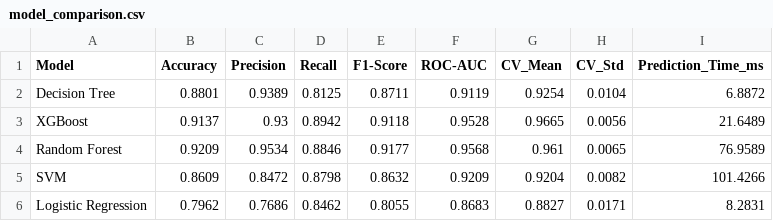
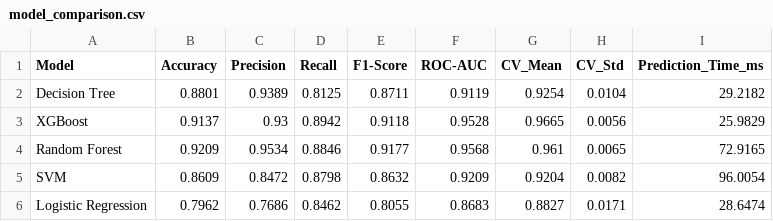
Before and after one commit to ishasingh2704/Alzheimer-Prediction-System, a CSV file: outputs/evaluation/model_comparison.csv, drawn as a sheet.

Commit message:
Update model evaluation metrics and selection rationale for XGBoost

```diff
--- a/outputs/evaluation/model_comparison.csv
+++ b/outputs/evaluation/model_comparison.csv
@@ -1,6 +1,6 @@
 Model,Accuracy,Precision,Recall,F1-Score,ROC-AUC,CV_Mean,CV_Std,Prediction_Time_ms
-Decision Tree,0.8801,0.9389,0.8125,0.8711,0.9119,0.9254,0.0104,6.8872
-XGBoost,0.9137,0.93,0.8942,0.9118,0.9528,0.9665,0.0056,21.6489
-Random Forest,0.9209,0.9534,0.8846,0.9177,0.9568,0.961,0.0065,76.9589
-SVM,0.8609,0.8472,0.8798,0.8632,0.9209,0.9204,0.0082,101.4266
-Logistic Regression,0.7962,0.7686,0.8462,0.8055,0.8683,0.8827,0.0171,8.2831
+Decision Tree,0.8801,0.9389,0.8125,0.8711,0.9119,0.9254,0.0104,29.2182
+XGBoost,0.9137,0.93,0.8942,0.9118,0.9528,0.9665,0.0056,25.9829
+Random Forest,0.9209,0.9534,0.8846,0.9177,0.9568,0.961,0.0065,72.9165
+SVM,0.8609,0.8472,0.8798,0.8632,0.9209,0.9204,0.0082,96.0054
+Logistic Regression,0.7962,0.7686,0.8462,0.8055,0.8683,0.8827,0.0171,28.6474
```
Also changed, not shown: 2 other files.
